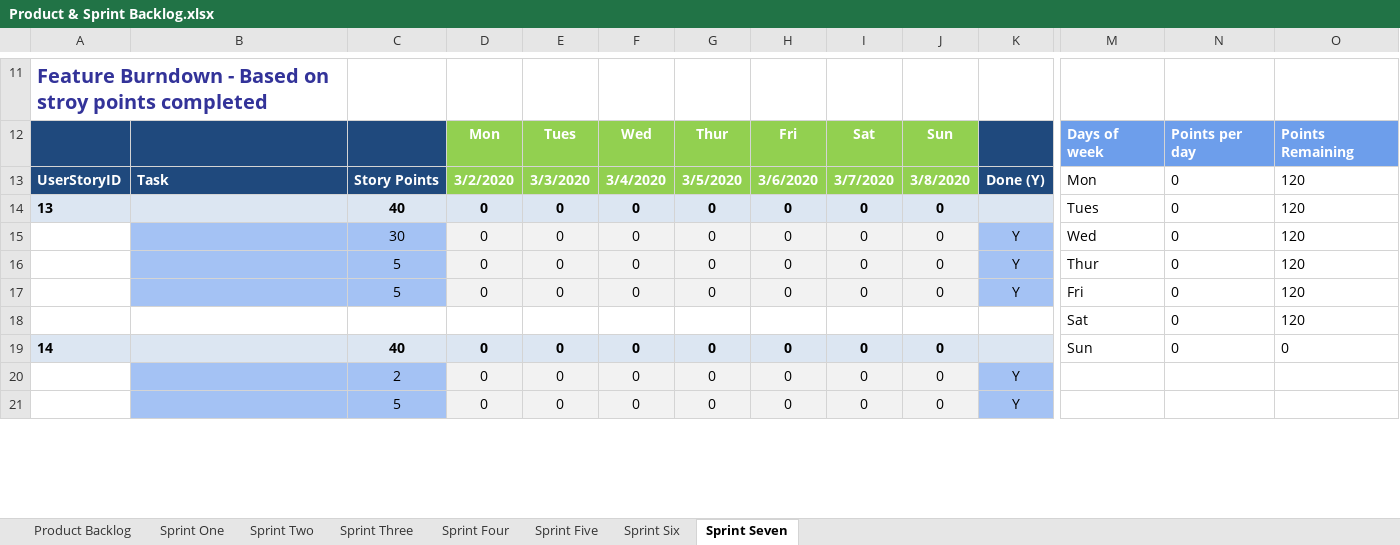
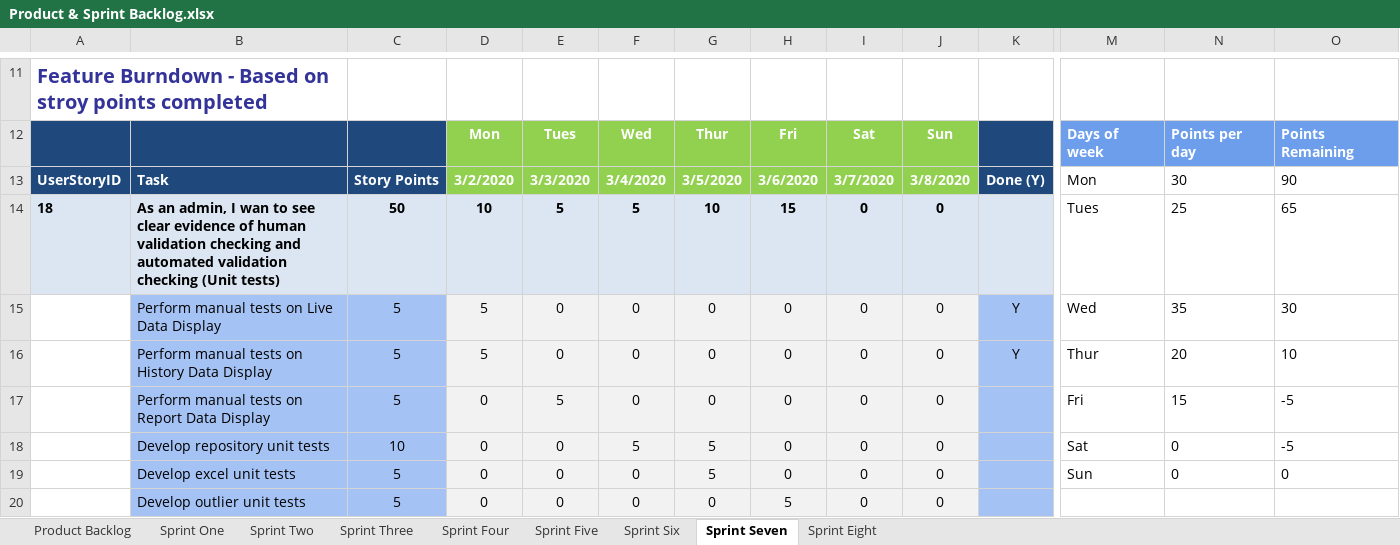
Before and after one commit to craigmartin97/ShellTemperature, an Excel workbook: Documentation/Q5031372-ArtifactDiary/Product & Sprint Backlog.xlsx, sheet Sprint Seven, drawn as a sheet; only a part is shown, gaps mark what is left out; values as stored, in another font and other column widths than the file's, no borders; charts and pictures not drawn; removed rows and columns are numbered as before the commit, all else as after; rows hold the shown columns only; the diff covers the shown part only; the diff names each change by its address in the sheet, - before the commit and + after, or states it on an @@ line.

Commit message:
Update sprint backlog

```diff
--- a/Documentation/Q5031372-ArtifactDiary/Product & Sprint Backlog.xlsx (sheet Sprint Seven)
+++ b/Documentation/Q5031372-ArtifactDiary/Product & Sprint Backlog.xlsx (sheet Sprint Seven)
+sheet tab: Sprint Eight
-N13: 0
+N13: 30
-O13: 120
+O13: 90
-row 14: 13 |  | 40 | 0 | 0 | 0 | 0 | 0 | 0 | 0 |  | Tues | 0 | 120
+row 14: 18 | As an admin, I wan to see clear evidence of human validation checking and automated validation checking (Unit tests) | 50 | 10 | 5 | 5 | 10 | 15 | 0 | 0 |  | Tues | 25 | 65
-B15: (empty)
+B15: Perform manual tests on Live Data Display
-C15: 30
+C15: 5
-D15:D16: 0
+D15:D16: 5
-N15: 0
+N15: 35
-O15: 120
+O15: 30
-B16: (empty)
+B16: Perform manual tests on History Data Display
-N16: 0
+N16: 20
-O16: 120
+O16: 10
-B17: (empty)
+B17: Perform manual tests on Report Data Display
-E17: 0
+E17: 5
-K17: Y
+K17: (empty)
-N17: 0
+N17: 15
-O17: 120
+O17: -5
-row 18:  |  |  |  |  |  |  |  |  |  |  | Sat | 0 | 120
+row 18:  | Develop repository unit tests | 10 | 0 | 0 | 5 | 5 | 0 | 0 | 0 |  | Sat | 0 | -5
-A19: 14
+A19: (empty)
-A19 fill: #DCE6F2
+A19 fill: none
-B19: (empty)
+B19: Develop excel unit tests
-B19:C19 fill: #DCE6F2
+B19:C19 fill: #A4C2F4
-C19: 40
+C19: 5
-C19:J19 bold: on
+C19:J19 bold: off
-G19: 0
+G19: 5
-K19 fill: #DCE6F2
+K19 fill: #A4C2F4
-row 20:  |  | 2 | 0 | 0 | 0 | 0 | 0 | 0 | 0 | Y
-B20: (empty)
+B20: Develop outlier unit tests
-H20: 0
+H20: 5
-K20: Y
+K20: (empty)
```
Also changed, not shown: 2 added rows, 13 removed rows, 33 edited cells and cell formats elsewhere in this sheet, sheet Product Backlog, sheet Sprint Four, sheet Sprint Five, sheet Sprint Three, sheet Sprint Six, sheet Sprint Two, formulas that keep their value, charts or pictures, 2 other files.
